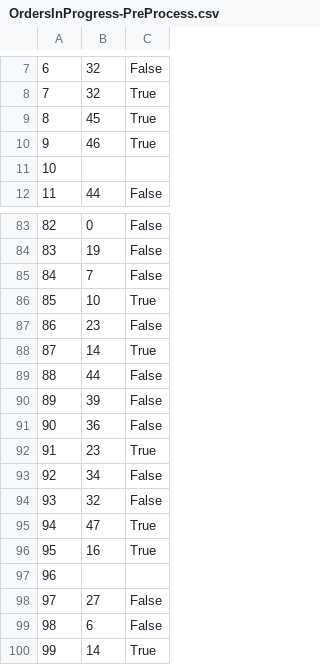
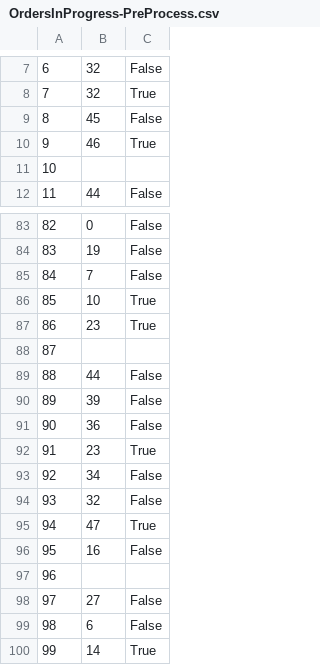
Before and after one commit to ekang100/e-commerce-app, a CSV file: db/generated/OrdersInProgress-PreProcess.csv, drawn as a sheet; only a part is shown, gaps mark what is left out.

```diff
--- a/db/generated/OrdersInProgress-PreProcess.csv
+++ b/db/generated/OrdersInProgress-PreProcess.csv
@@ -8,3 +8,3 @@
 "7","32","True"
-"8","45","True"
+"8","45","False"
 "9","46","True"
@@ -86,4 +86,4 @@
 "85","10","True"
-"86","23","False"
-"87","14","True"
+"86","23","True"
+"87","",""
 "88","44","False"
@@ -95,3 +95,3 @@
 "94","47","True"
-"95","16","True"
+"95","16","False"
 "96","",""
```
Also changed, not shown: db/generated/LineItem-PreProcess.csv, db/generated/LineItem.csv, 11 other files.
